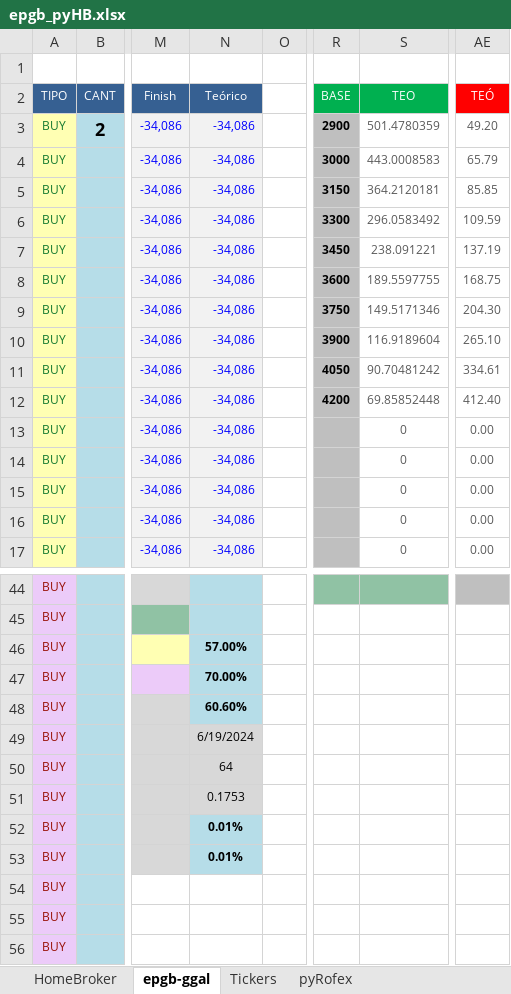
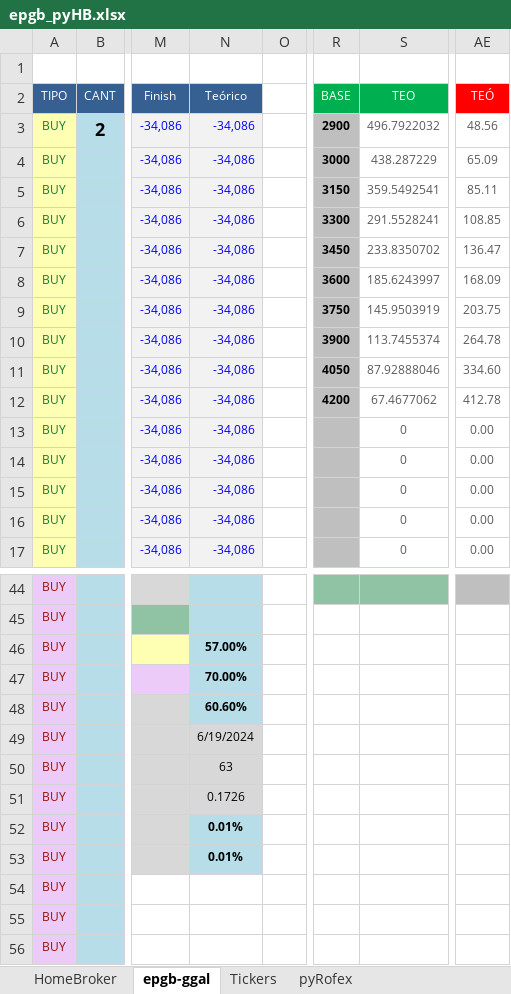
Before and after one commit to piolifl/pyHomeBroker, an Excel workbook: epgb_pyHB.xlsx, sheet epgb-ggal, drawn as a sheet; only a part is shown, gaps mark what is left out; values as stored, in another font and other column widths than the file's, no borders; conditional formats not drawn; the diff names each change by its address in the sheet, - before the commit and + after, or states it on an @@ line.

Commit message:
ajuste en columna V

```diff
--- a/epgb_pyHB.xlsx (sheet epgb-ggal)
+++ b/epgb_pyHB.xlsx (sheet epgb-ggal)
-S3: 501.4780359
+S3: 496.7922032
-AE3: 49.20
+AE3: 48.56
-S4: 443.0008583
+S4: 438.287229
-AE4: 65.79
+AE4: 65.09
-S5: 364.2120181
+S5: 359.5492541
-AE5: 85.85
+AE5: 85.11
-S6: 296.0583492
+S6: 291.5528241
-AE6: 109.59
+AE6: 108.85
-S7: 238.091221
+S7: 233.8350702
-AE7: 137.19
+AE7: 136.47
-S8: 189.5597755
+S8: 185.6243997
-AE8: 168.75
+AE8: 168.09
-S9: 149.5171346
+S9: 145.9503919
-AE9: 204.30
+AE9: 203.75
-S10: 116.9189604
+S10: 113.7455374
-AE10: 265.10
+AE10: 264.78
-S11: 90.70481242
+S11: 87.92888046
-AE11: 334.61
+AE11: 334.60
-S12: 69.85852448
+S12: 67.4677062
-AE12: 412.40
+AE12: 412.78
-N50: 64
+N50: 63
-N51: 0.1753
+N51: 0.1726
```
Also changed, not shown: 1 other file.
